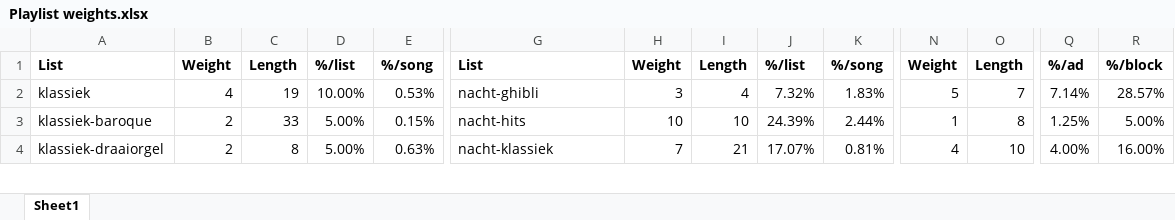
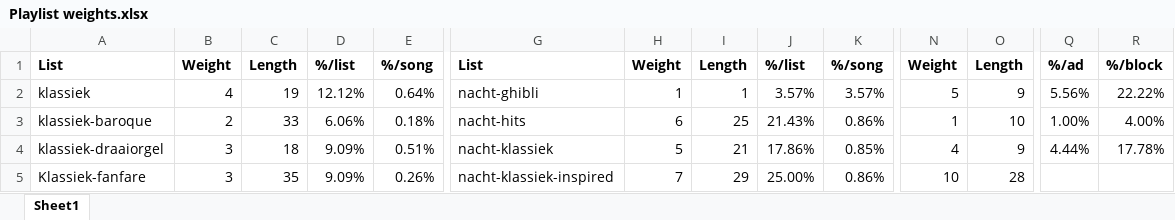
Before and after one commit to wskort/ekyo-fan-wiki, an Excel workbook: content/Radio/Atmos Klassiek/0. Files/Playlist weights.xlsx, sheet Sheet1, drawn as a sheet; only a part is shown, gaps mark what is left out; values as stored, in another font and other column widths than the file's, no borders; conditional formats and table styles not drawn; rows hold the shown columns only; the diff covers the shown part only; the diff names each change by its address in the sheet, - before the commit and + after, or states it on an @@ line.

```diff
--- a/content/Radio/Atmos Klassiek/0. Files/Playlist weights.xlsx (sheet Sheet1)
+++ b/content/Radio/Atmos Klassiek/0. Files/Playlist weights.xlsx (sheet Sheet1)
-D2: 10.00%
+D2: 12.12%
-E2: 0.53%
+E2: 0.64%
-H2: 3
+H2: 1
-I2: 4
+I2: 1
-J2: 7.32%
+J2: 3.57%
-K2: 1.83%
+K2: 3.57%
-O2: 7
+O2: 9
-Q2: 7.14%
+Q2: 5.56%
-R2: 28.57%
+R2: 22.22%
-D3: 5.00%
+D3: 6.06%
-E3: 0.15%
+E3: 0.18%
-H3: 10
+H3: 6
-I3: 10
+I3: 25
-J3: 24.39%
+J3: 21.43%
-K3: 2.44%
+K3: 0.86%
-O3: 8
+O3: 10
-Q3: 1.25%
+Q3: 1.00%
-R3: 5.00%
+R3: 4.00%
-B4: 2
+B4: 3
-C4: 8
+C4: 18
-D4: 5.00%
+D4: 9.09%
-E4: 0.63%
+E4: 0.51%
-H4: 7
+H4: 5
-J4: 17.07%
+J4: 17.86%
-K4: 0.81%
+K4: 0.85%
-O4: 10
+O4: 9
-Q4: 4.00%
+Q4: 4.44%
-R4: 16.00%
+R4: 17.78%
+row 5: Klassiek-fanfare | 3 | 35 | 9.09% | 0.26% | nacht-klassiek-inspired | 7 | 29 | 25.00% | 0.86% | 10 | 28
```
Also changed, not shown: 1 removed row and 46 edited cells elsewhere in this sheet, 1 other file.
